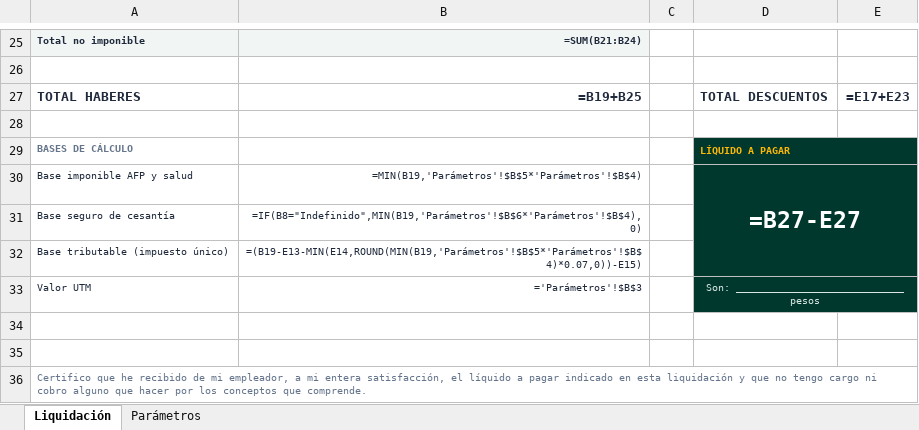
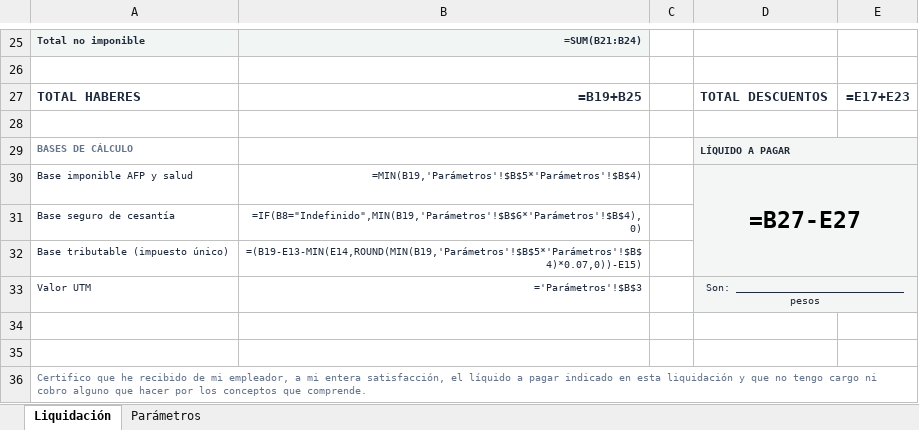
Before and after one commit to Huspar/calculolaboral, an Excel workbook: descargas/formato-liquidacion-de-sueldo.xlsx, sheet Liquidación, drawn as a sheet; only a part is shown, gaps mark what is left out; values as stored, in another font and other column widths than the file's, no borders; formulas without a stored value are shown as written; the diff names each change by its address in the sheet, - before the commit and + after, or states it on an @@ line.

```diff
--- a/descargas/formato-liquidacion-de-sueldo.xlsx (sheet Liquidación)
+++ b/descargas/formato-liquidacion-de-sueldo.xlsx (sheet Liquidación)
-D29:E32 fill: #00382E
+D29:E32 fill: #F4F6F5
-D29 text colour: #FFB703
+D29 text colour: #1E293B
-D30 text colour: #FFFFFF
+D30 text colour: black
@@ D33 fill: #00382E → #F4F6F5, text colour: #D9E6E3 → #1E293B @@
-E33 fill: none
+E33 fill: #F4F6F5
```
Also changed, not shown: 2 other files.
